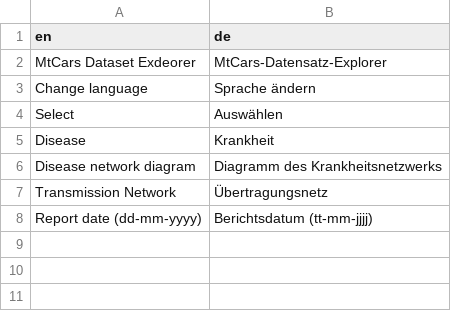
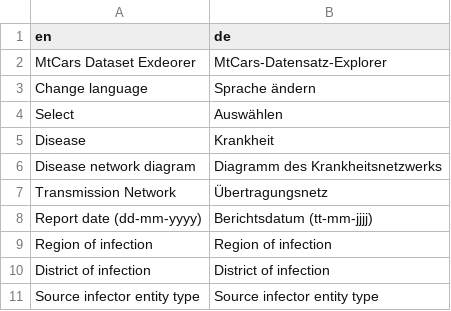
Before and after one commit to hzi-braunschweig/SORMAS-Stats-next-gen, a CSV file: sormas-stats-shinyapp/sormas-stats-app/data/translations/translation_de.csv, drawn as a sheet; the diff names each change by its address in the sheet, - before the commit and + after, or states it on an @@ line.

```diff
--- a/sormas-stats-shinyapp/sormas-stats-app/data/translations/translation_de.csv
+++ b/sormas-stats-shinyapp/sormas-stats-app/data/translations/translation_de.csv
+row 9: Region of infection | Region of infection
+row 10: District of infection | District of infection
+row 11: Source infector entity type | Source infector entity type
```
Also changed, not shown: 7 other files.
